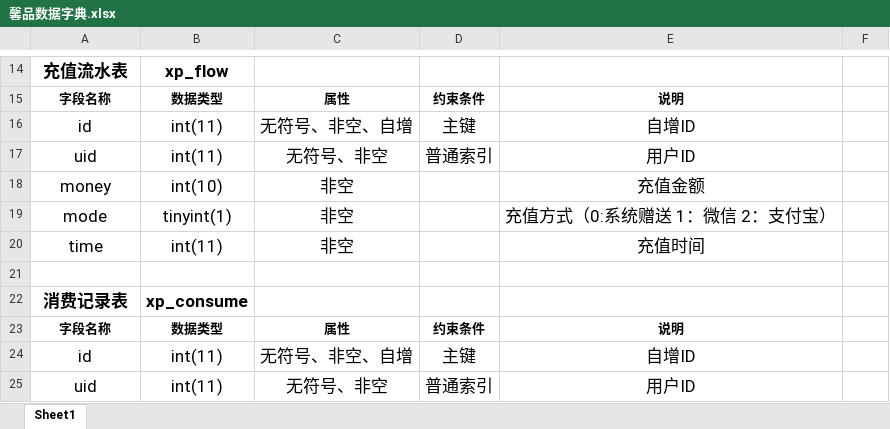
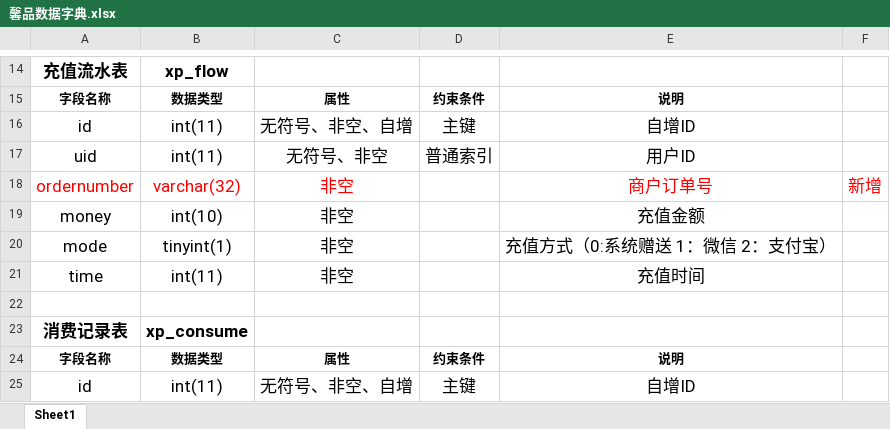
Before and after one commit to panhhonggang/xinpin, an Excel workbook: doc/支持文件/馨品数据字典.xlsx, sheet Sheet1, drawn as a sheet; only a part is shown, gaps mark what is left out; the shorter side is filled out with more unchanged rows; values as stored, in another font and other column widths than the file's, no borders; the diff names each change by its address in the sheet, - before the commit and + after, or states it on an @@ line.

Commit message:
充值回调处理插入数据库完成，新增加数据字段：ordernumber 商户订单号

```diff
--- a/doc/支持文件/馨品数据字典.xlsx (sheet Sheet1)
+++ b/doc/支持文件/馨品数据字典.xlsx (sheet Sheet1)
+row 18: ordernumber | varchar(32) | 非空 |  | 商户订单号 | 新增
```
Also changed, not shown: 7 other files.
